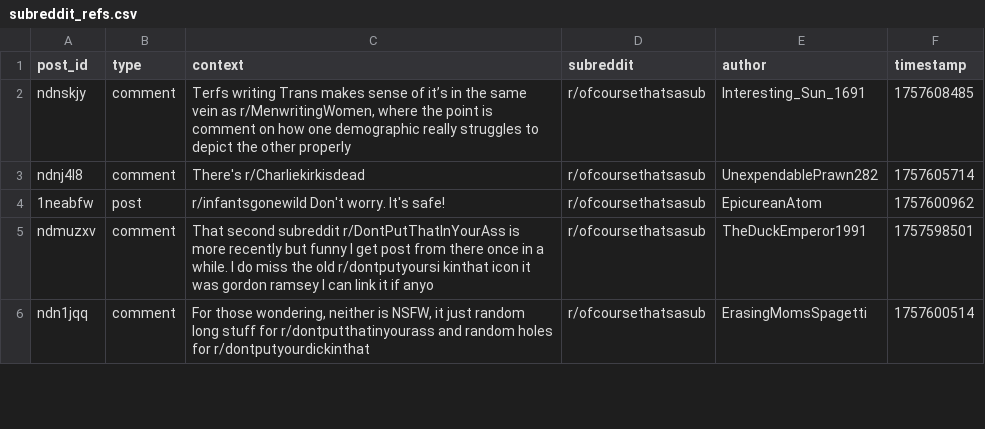
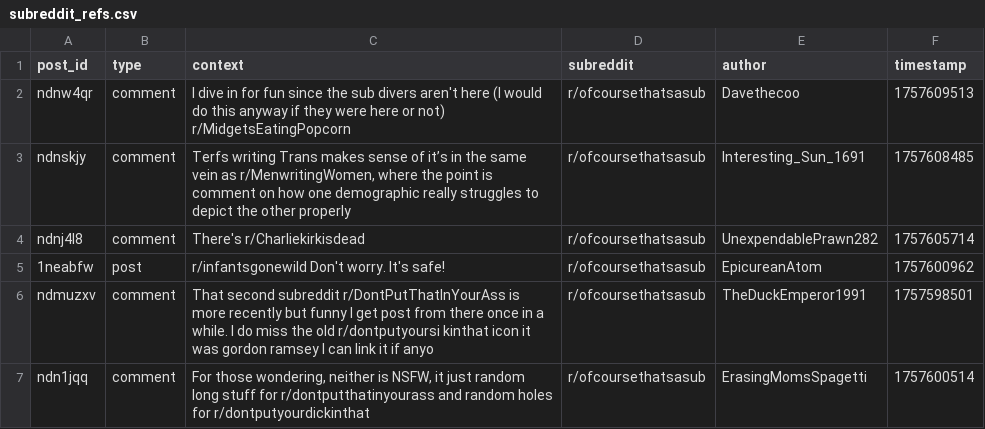
Before and after one commit to EpicureanAtom/Bot, a CSV file: subreddit_refs.csv, drawn as a sheet; only a part is shown.

Commit message:
Cycle update [auto]

```diff
--- a/subreddit_refs.csv
+++ b/subreddit_refs.csv
@@ -1,2 +1,3 @@
 post_id,type,context,subreddit,author,timestamp
+ndnw4qr,comment,I dive in for fun since the sub divers aren't here (I would do this anyway if they were here or not) r/MidgetsEatingPopcorn,r/ofcoursethatsasub,Davethecoo,1757609513
 ndnskjy,comment,"Terfs writing Trans makes sense of it’s in the same vein as r/MenwritingWomen, where the point is comment on how one demographic really struggles to depict the other properly",r/ofcoursethatsasub,Interesting_Sun_1691,1757608485
```
